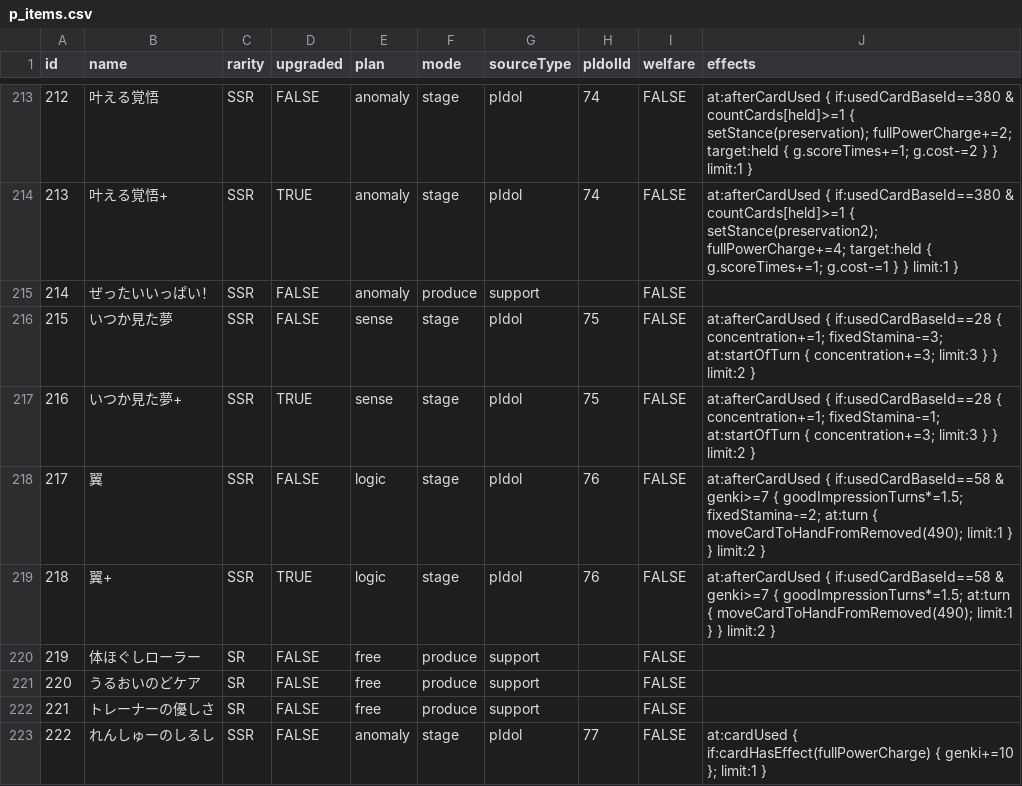
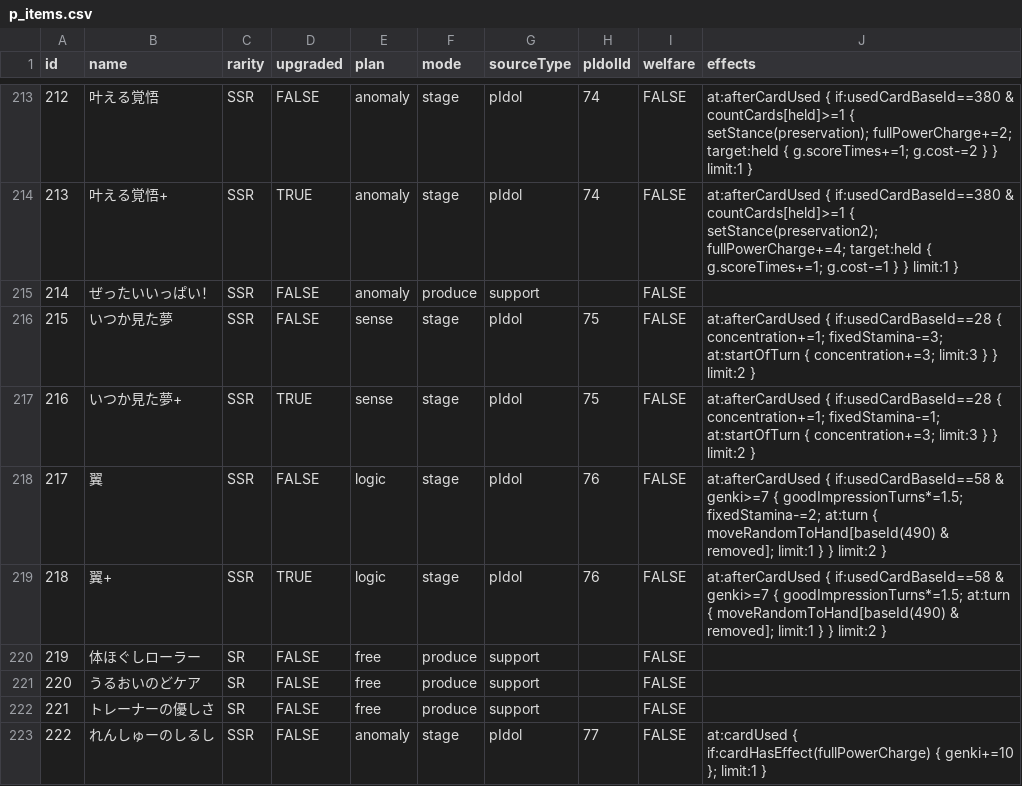
Before and after one commit to gakumas-tools/gakumas-tools, a CSV file: packages/gakumas-data/csv/p_items.csv, drawn as a sheet; only a part is shown, gaps mark what is left out.

```diff
--- a/packages/gakumas-data/csv/p_items.csv
+++ b/packages/gakumas-data/csv/p_items.csv
@@ -217,4 +217,4 @@ id,name,rarity,upgraded,plan,mode,sourceType,pIdolId,welfare,effects
 216,いつか見た夢+,SSR,TRUE,sense,stage,pIdol,75,FALSE,at:afterCardUsed { if:usedCardBaseId==28 { concentration+=1; fixedStamina-=1; at:startOfTurn { concentration+=3; limit:3 } } limit:2 }
-217,翼,SSR,FALSE,logic,stage,pIdol,76,FALSE,at:afterCardUsed { if:usedCardBaseId==58 & genki>=7 { goodImpressionTurns*=1.5; fixedStamina-=2; at:turn { moveCardToHandFromRemoved(490); limit:1 } } limit:2 }
-218,翼+,SSR,TRUE,logic,stage,pIdol,76,FALSE,at:afterCardUsed { if:usedCardBaseId==58 & genki>=7 { goodImpressionTurns*=1.5; at:turn { moveCardToHandFromRemoved(490); limit:1 } } limit:2 }
+217,翼,SSR,FALSE,logic,stage,pIdol,76,FALSE,at:afterCardUsed { if:usedCardBaseId==58 & genki>=7 { goodImpressionTurns*=1.5; fixedStamina-=2; at:turn { moveRandomToHand[baseId(490) & removed]; limit:1 } } limit:2 }
+218,翼+,SSR,TRUE,logic,stage,pIdol,76,FALSE,at:afterCardUsed { if:usedCardBaseId==58 & genki>=7 { goodImpressionTurns*=1.5; at:turn { moveRandomToHand[baseId(490) & removed]; limit:1 } } limit:2 }
 219,体ほぐしローラー,SR,FALSE,free,produce,support,,FALSE,
```
Also changed, not shown: 3 other files.
